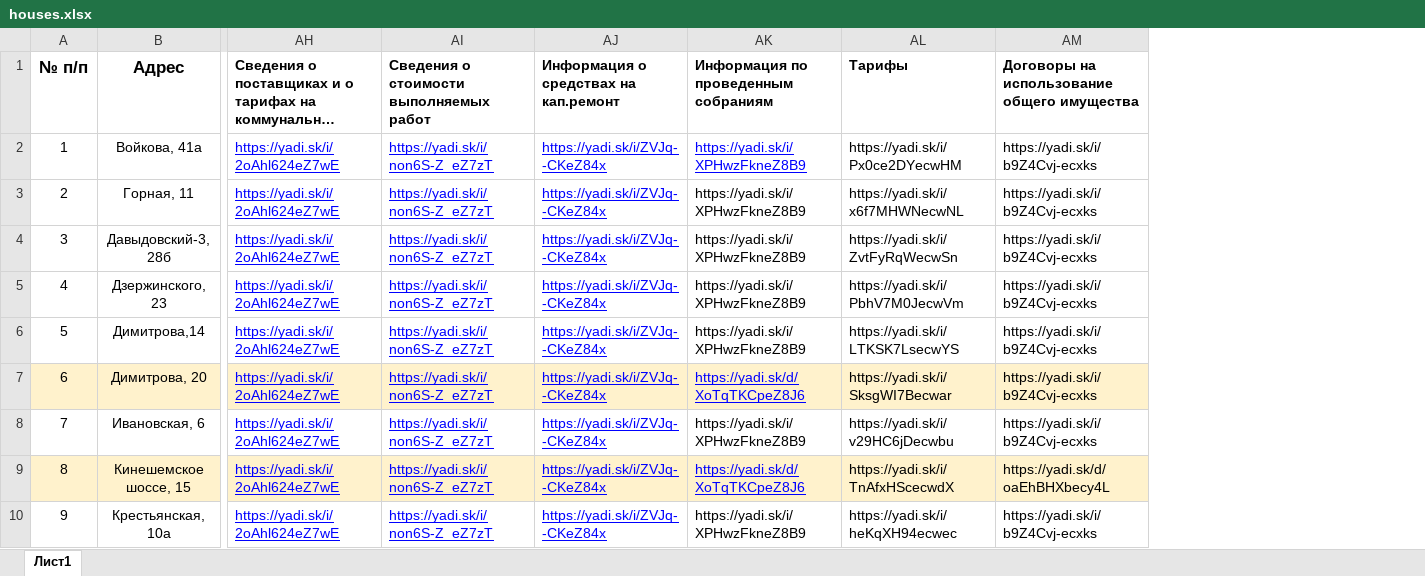
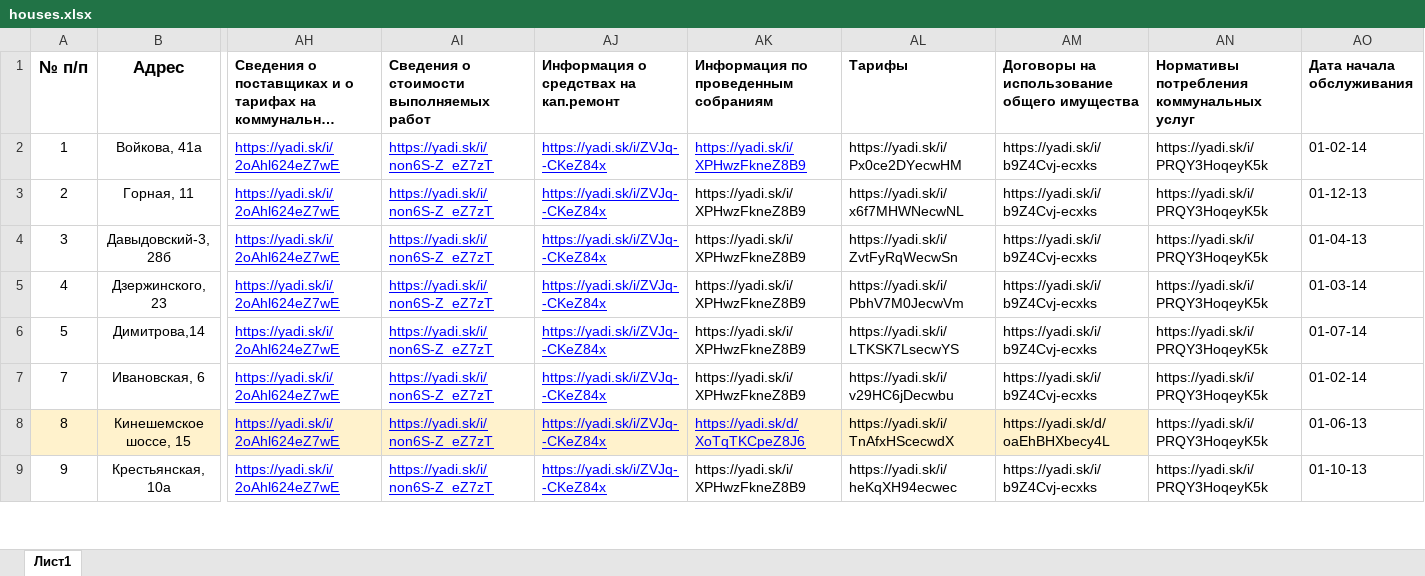
Before and after one commit to afas/nd44, an Excel workbook: public/houses.xlsx, sheet Лист1, drawn as a sheet; only a part is shown, gaps mark what is left out; long unchanged cells end in …; values as stored, in another font and other column widths than the file's, no borders; charts and pictures not drawn; removed rows and columns are numbered as before the commit, all else as after; rows hold the shown columns only; the diff names each change by its address in the sheet, - before the commit and + after, or states it on an @@ line.

```diff
--- a/public/houses.xlsx (sheet Лист1)
+++ b/public/houses.xlsx (sheet Лист1)
+column AN, rows 1-9: Нормативы потребления коммунальных услуг | https://yadi.sk/i/PRQY3HoqeyK5k | https://yadi.sk/i/PRQY3HoqeyK5k | https://yadi.sk/i/PRQY3HoqeyK5k | https://yadi.sk/i/PRQY3HoqeyK5k | https://yadi.sk/i/PRQY3HoqeyK5k | https://yadi.sk/i/PRQY3HoqeyK5k | https://yadi.sk/i/PRQY3HoqeyK5k | https://yadi.sk/i/PRQY3HoqeyK5k
+column AO (Дата начала обслуживания), rows 2-9: 01-02-14 | 01-12-13 | 01-04-13 | 01-03-14 | 01-07-14 | 01-02-14 | 01-06-13 | 01-10-13
-row 7: 6 | Димитрова, 20 | https://yadi.sk/i/2oAhl624eZ7wE | https://yadi.sk/i/non6S-Z_eZ7zT | https://yadi.sk/i/ZVJq--CKeZ84x | https://yadi.sk/d/XoTqTKCpeZ8J6 | https://yadi.sk/i/SksgWI7Becwar | https://yadi.sk/i/b9Z4Cvj-ecxks
```
Also changed, not shown: charts or pictures, 2 other files.
